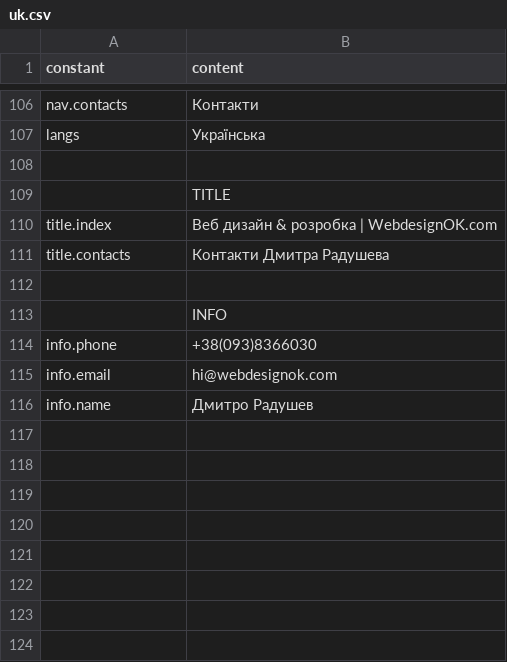
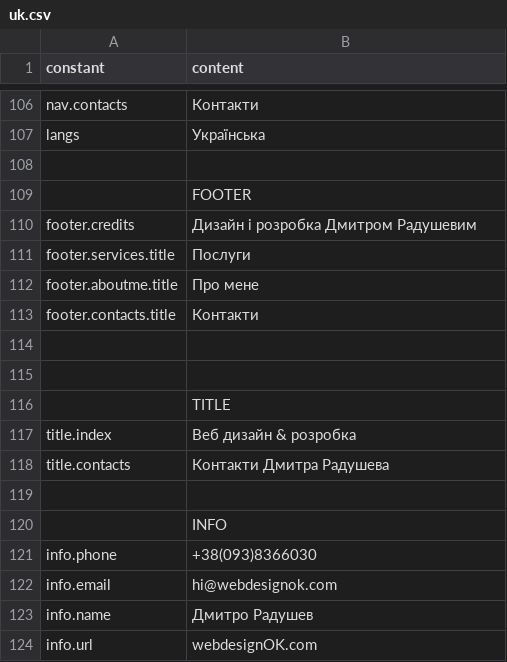
Before and after one commit to darv86/webdesignok, a CSV file: src/content/uk.csv, drawn as a sheet; only a part is shown, gaps mark what is left out.

Commit message:
csv files with new footer text added

```diff
--- a/src/content/uk.csv
+++ b/src/content/uk.csv
@@ -108,4 +108,11 @@ langs,Українська
 ,
+,FOOTER
+footer.credits,Дизайн і розробка Дмитром Радушевим
+footer.services.title,Послуги
+footer.aboutme.title,Про мене
+footer.contacts.title,Контакти
+,
+,
 ,TITLE
-title.index,Веб дизайн & розробка | WebdesignOK.com
+title.index,Веб дизайн & розробка
 title.contacts,Контакти Дмитра Радушева
@@ -116 +123,2 @@ info.email,hi@webdesignok.com
 info.name,Дмитро Радушев
+info.url,webdesignOK.com
```
Also changed, not shown: src/content/en.csv, src/content/es.csv.
